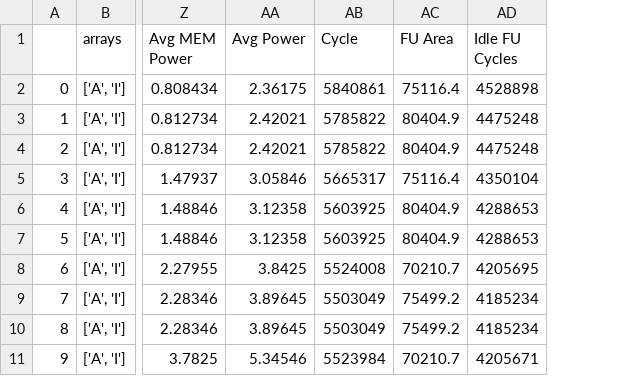
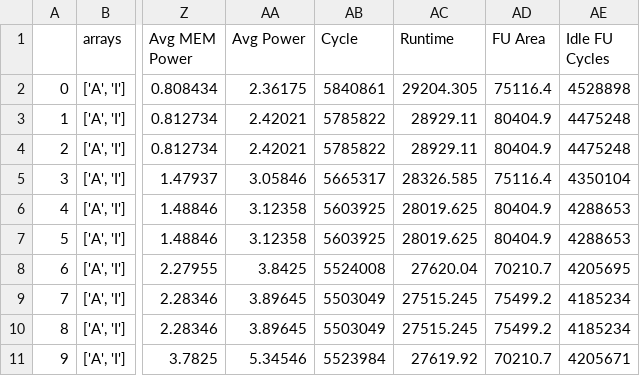
Before and after one commit to MaiaBlanco/CompArchMIP, a CSV file: results/smart_64x64_CACHE.csv, drawn as a sheet; only a part is shown, gaps mark what is left out; the diff names each change by its address in the sheet, - before the commit and + after, or states it on an @@ line.

Commit message:
plotting figures for cache sizes, cache unrolling factors, spad partition

```diff
--- a/results/smart_64x64_CACHE.csv
+++ b/results/smart_64x64_CACHE.csv
+column AC (Runtime), rows 2-11: 29204.305 | 28929.11 | 28929.11 | 28326.585 | 28019.625 | 28019.625 | 27620.04 | 27515.245 | 27515.245 | 27619.92
```
Also changed, not shown: 3 other files.
